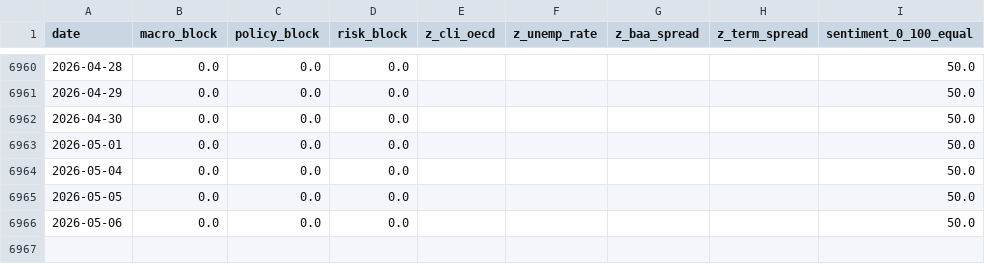
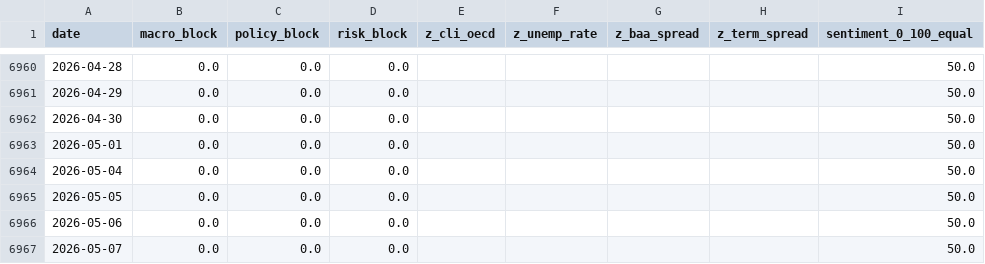
Before and after one commit to remybroekmans-source/macro-dash-sentiment, a CSV file: data/processed/daily_factors.csv, drawn as a sheet; only a part is shown, gaps mark what is left out.

Commit message:
Update daily macro factors

```diff
--- a/data/processed/daily_factors.csv
+++ b/data/processed/daily_factors.csv
@@ -6966 +6966,2 @@ date,macro_block,policy_block,risk_block,z_cli_oecd,z_unemp_rate,z_baa_spread,z_
 2026-05-06,0.0,0.0,0.0,,,,,50.0
+2026-05-07,0.0,0.0,0.0,,,,,50.0
```
